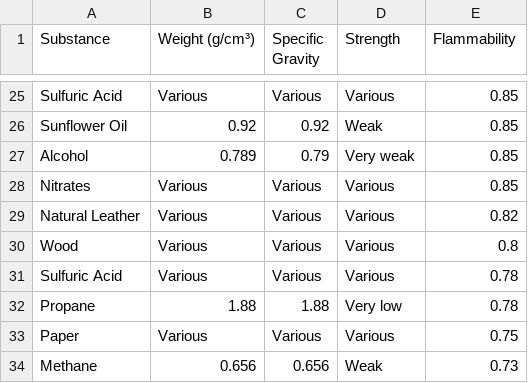
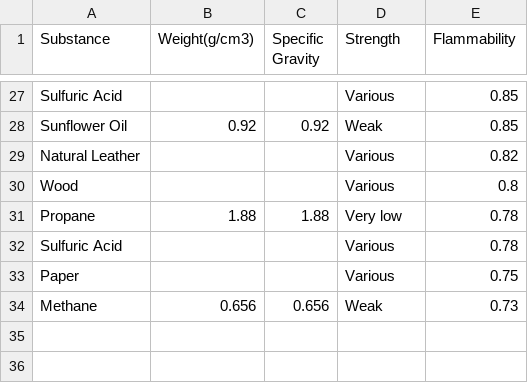
Before and after one commit to chryu01/codyssey, a CSV file: 1-3/Mars_Base_Inventory_danger.csv, drawn as a sheet; only a part is shown, gaps mark what is left out; removed rows and columns are numbered as before the commit, all else as after; the diff covers the shown part only; the diff names each change by its address in the sheet, - before the commit and + after, or states it on an @@ line.

```diff
--- a/1-3/Mars_Base_Inventory_danger.csv
+++ b/1-3/Mars_Base_Inventory_danger.csv
-B1: Weight (g/cm³)
+B1: Weight(g/cm3)
-B27 (Weight(g/cm3)): Various
+B27 (Weight(g/cm3)): (empty)
-C27 (Specific Gravity): Various
+C27 (Specific Gravity): (empty)
@@ row 27 moved to row 24: Alcohol @@
-row 28: Nitrates | Various | Various | Various | 0.85
-B29:B30 (Weight(g/cm3)): Various
+B29:B30 (Weight(g/cm3)): (empty)
-C29:C30 (Specific Gravity): Various
+C29:C30 (Specific Gravity): (empty)
-row 31: Sulfuric Acid | Various | Various | Various | 0.78
+row 32: Sulfuric Acid |  |  | Various | 0.78
-B33 (Weight(g/cm3)): Various
+B33 (Weight(g/cm3)): (empty)
-C33 (Specific Gravity): Various
+C33 (Specific Gravity): (empty)
```
Also changed, not shown: 8 added rows, 7 removed rows, 1 moved row and 18 edited cells elsewhere in this file, 1 other file.
